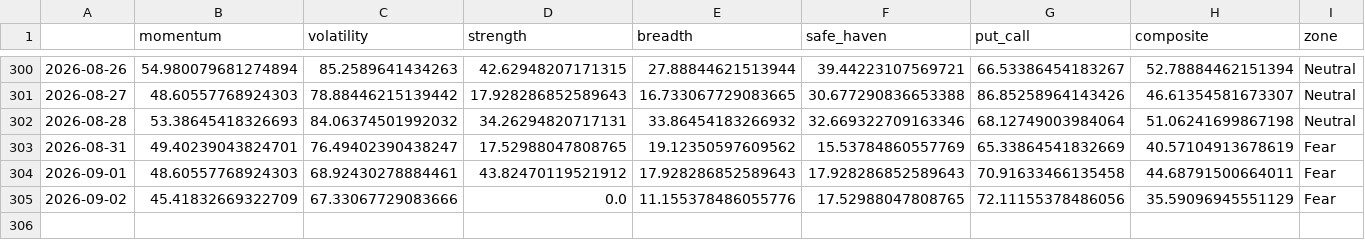
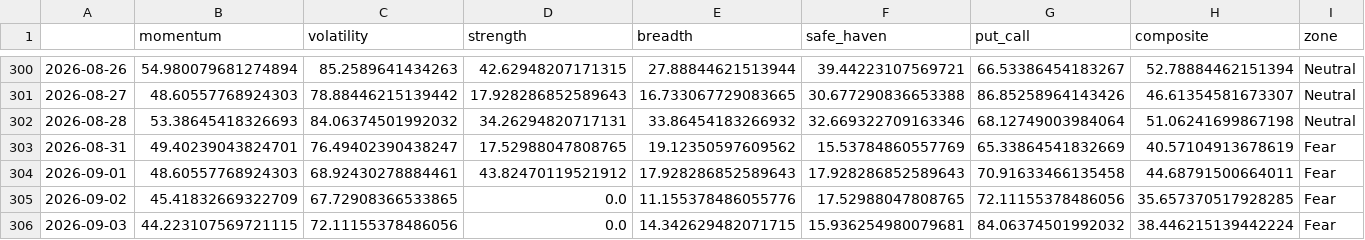
Before and after one commit to Sumanthputanemahesh/FEAR-AND-GREED-INDEX-INDIA, a CSV file: docs/data/india_fgi_core.csv, drawn as a sheet; only a part is shown, gaps mark what is left out.

```diff
--- a/docs/data/india_fgi_core.csv
+++ b/docs/data/india_fgi_core.csv
@@ -304,2 +304,3 @@
 2026-09-01,48.60557768924303,68.92430278884461,43.82470119521912,17.928286852589643,17.928286852589643,70.91633466135458,44.68791500664011,Fear
-2026-09-02,45.41832669322709,67.33067729083666,0.0,11.155378486055776,17.52988047808765,72.11155378486056,35.59096945551129,Fear
+2026-09-02,45.41832669322709,67.72908366533865,0.0,11.155378486055776,17.52988047808765,72.11155378486056,35.657370517928285,Fear
+2026-09-03,44.223107569721115,72.11155378486056,0.0,14.342629482071715,15.936254980079681,84.06374501992032,38.446215139442224,Fear
```
Also changed, not shown: docs/data/india_fgi_components_raw.csv, docs/data/india_fgi_extended.csv, 8 other files.
